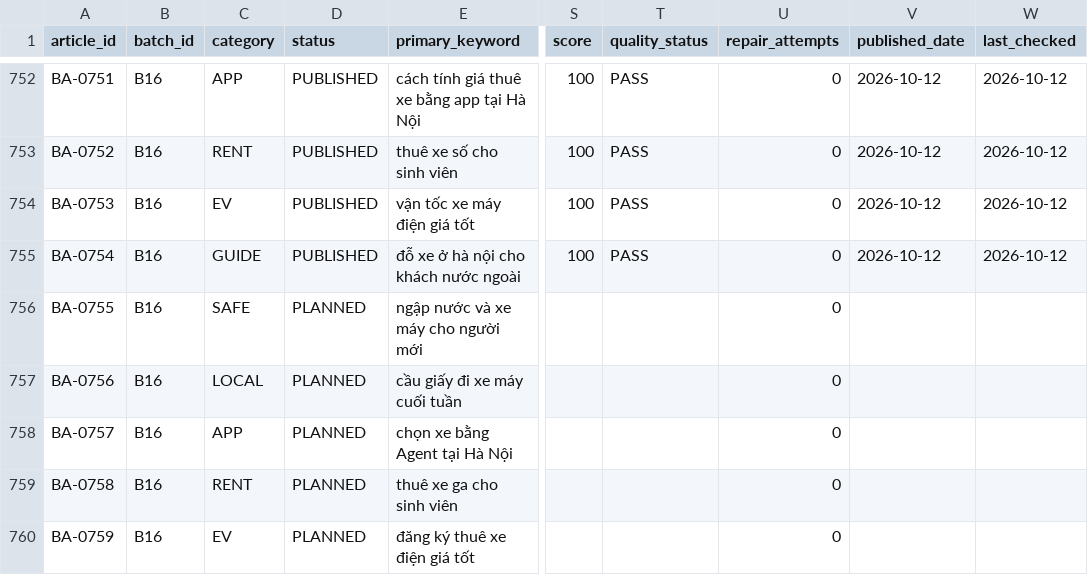
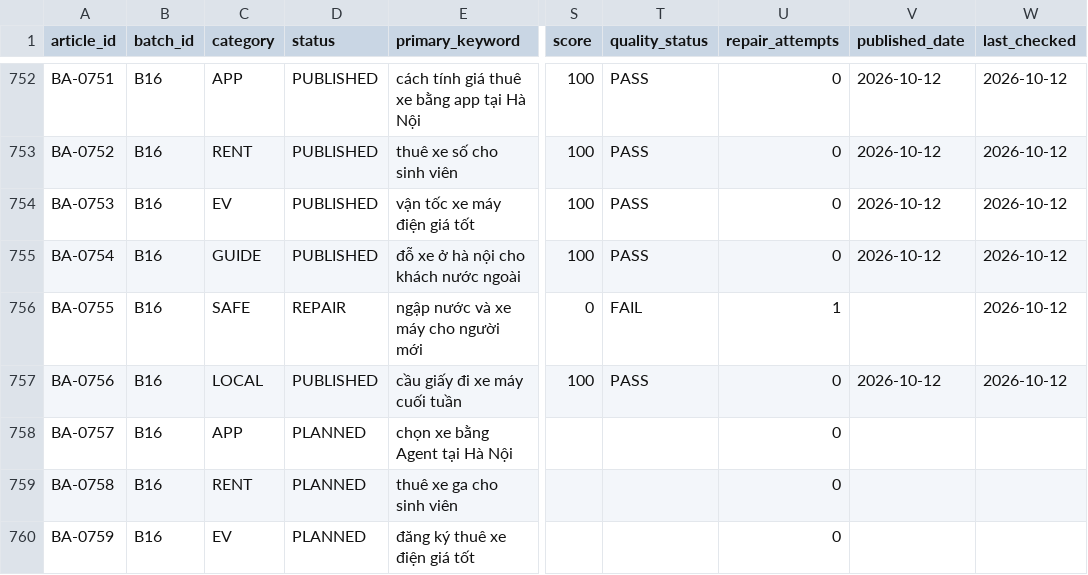
Before and after one commit to thuexemayhanoi/aichatbot, a CSV file: data/blog/content-matrix.csv, drawn as a sheet; only a part is shown, gaps mark what is left out; the diff names each change by its address in the sheet, - before the commit and + after, or states it on an @@ line.

Commit message:
factory: publish [BA-0755,BA-0756] new chunk (2-article micro batch) [skip ci]

```diff
--- a/data/blog/content-matrix.csv
+++ b/data/blog/content-matrix.csv
-D756 (status): PLANNED
+D756 (status): REPAIR
-S756 (score): (empty)
+S756 (score): 0
-T756 (quality_status): (empty)
+T756 (quality_status): FAIL
-U756 (repair_attempts): 0
+U756 (repair_attempts): 1
-W756:W757 (last_checked): (empty)
+W756:W757 (last_checked): 2026-10-12
-D757 (status): PLANNED
+D757 (status): PUBLISHED
-S757 (score): (empty)
+S757 (score): 100
-T757 (quality_status): (empty)
+T757 (quality_status): PASS
-V757 (published_date): (empty)
+V757 (published_date): 2026-10-12
```
Also changed, not shown: 15 other files.
